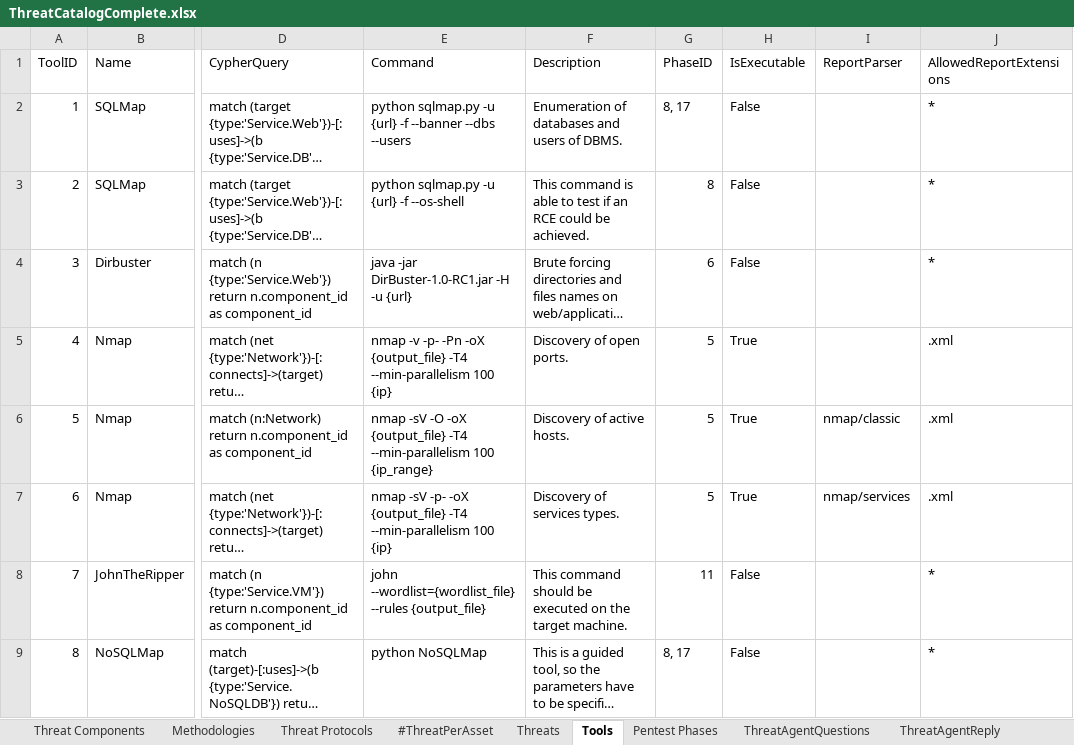
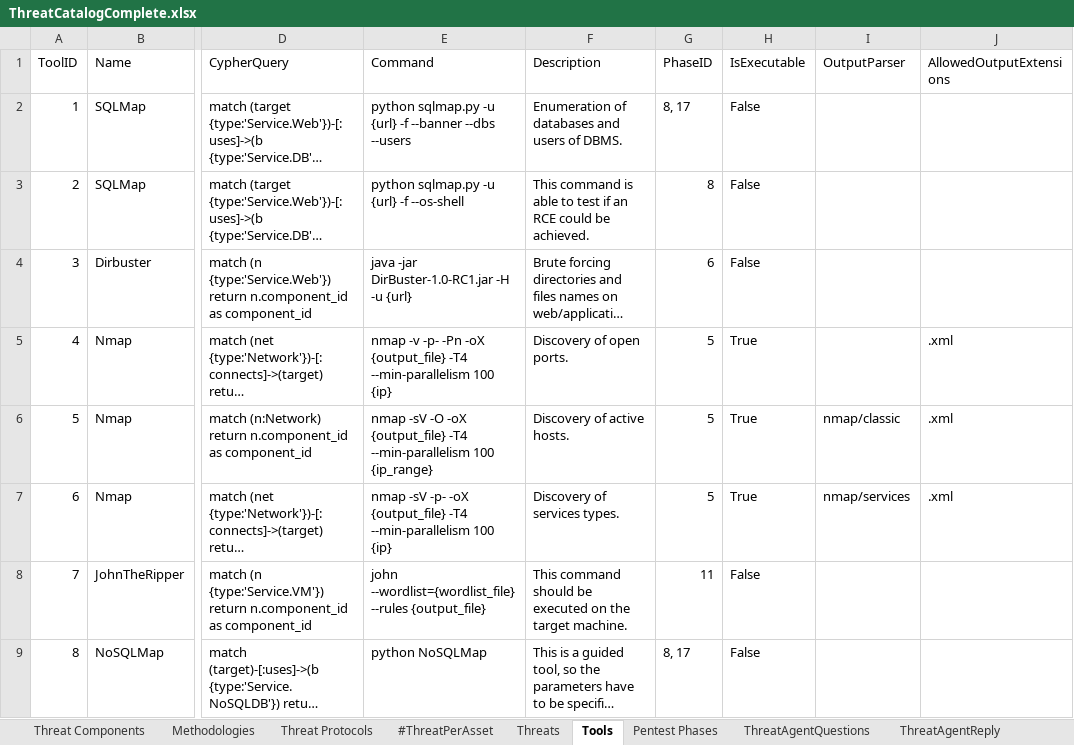
Before and after one commit to fefox97/AutomaticAttackPlanGenerator, an Excel workbook: apps/static/assets/dbs/ThreatCatalogComplete.xlsx, sheet Tools, drawn as a sheet; only a part is shown, gaps mark what is left out; long unchanged cells end in …; values as stored, in another font and other column widths than the file's, no borders; table styles not drawn; the diff names each change by its address in the sheet, - before the commit and + after, or states it on an @@ line.

```diff
--- a/apps/static/assets/dbs/ThreatCatalogComplete.xlsx (sheet Tools)
+++ b/apps/static/assets/dbs/ThreatCatalogComplete.xlsx (sheet Tools)
-I1: ReportParser
+I1: OutputParser
-J1: AllowedReportExtensions
+J1: AllowedOutputExtensions
-J2:J4 (AllowedOutputExtensions): *
+J2:J4 (AllowedOutputExtensions): (empty)
-J8:J9 (AllowedOutputExtensions): *
+J8:J9 (AllowedOutputExtensions): (empty)
```
Also changed, not shown: sheet Threat Components, hidden cells, 3 other files.
